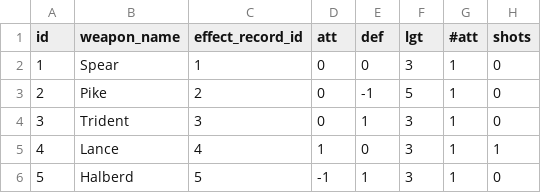
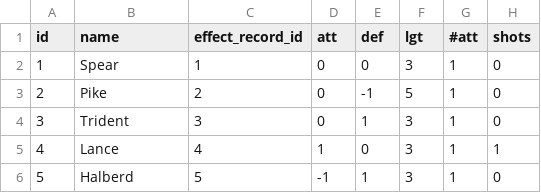
Before and after one commit to danieldelpercio/nationgen, a CSV file: db/nationgen/weapons.csv, drawn as a sheet; only a part is shown; the diff names each change by its address in the sheet, - before the commit and + after, or states it on an @@ line.

Commit message:
Unified weapons and armors DB name column to "name"

```diff
--- a/db/nationgen/weapons.csv
+++ b/db/nationgen/weapons.csv
-B1: weapon_name
+B1: name
```
Also changed, not shown: db/nationgen/armors.csv, 5 other files.
